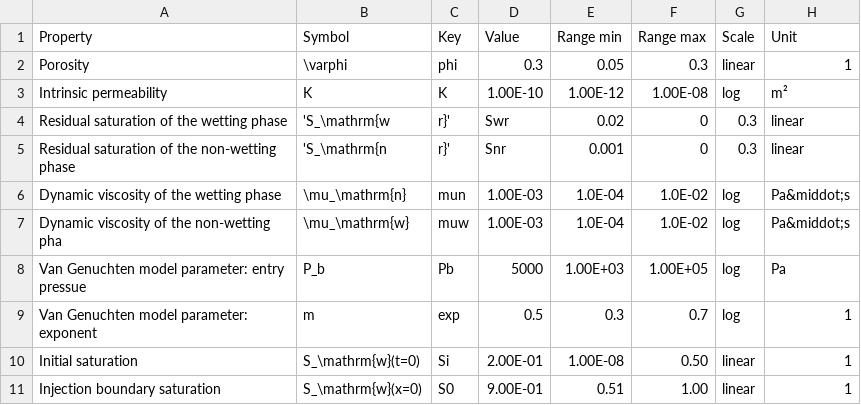
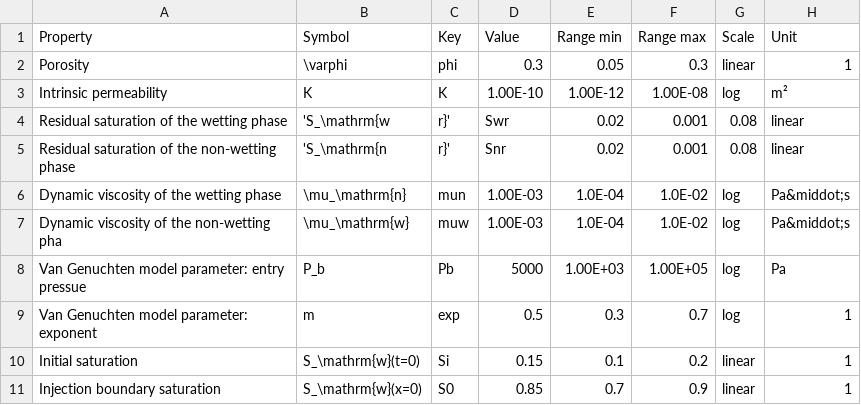
Before and after one commit to jtecklenburg/binder-ogs-requirements, a CSV file: McWorther/parameter_vG.csv, drawn as a sheet; only a part is shown; the diff names each change by its address in the sheet, - before the commit and + after, or states it on an @@ line.

```diff
--- a/McWorther/parameter_vG.csv
+++ b/McWorther/parameter_vG.csv
-F4:F5: 0
+F4:F5: 0.001
-G4:G5: 0.3
+G4:G5: 0.08
-E5: 0.001
+E5: 0.02
-D10: 2.00E-01
+D10: 0.15
-E10: 1.00E-08
+E10: 0.1
-F10: 0.50
+F10: 0.2
-D11: 9.00E-01
+D11: 0.85
-E11: 0.51
+E11: 0.7
-F11: 1.00
+F11: 0.9
```
Also changed, not shown: McWorther/parameter.csv, 2 other files.
